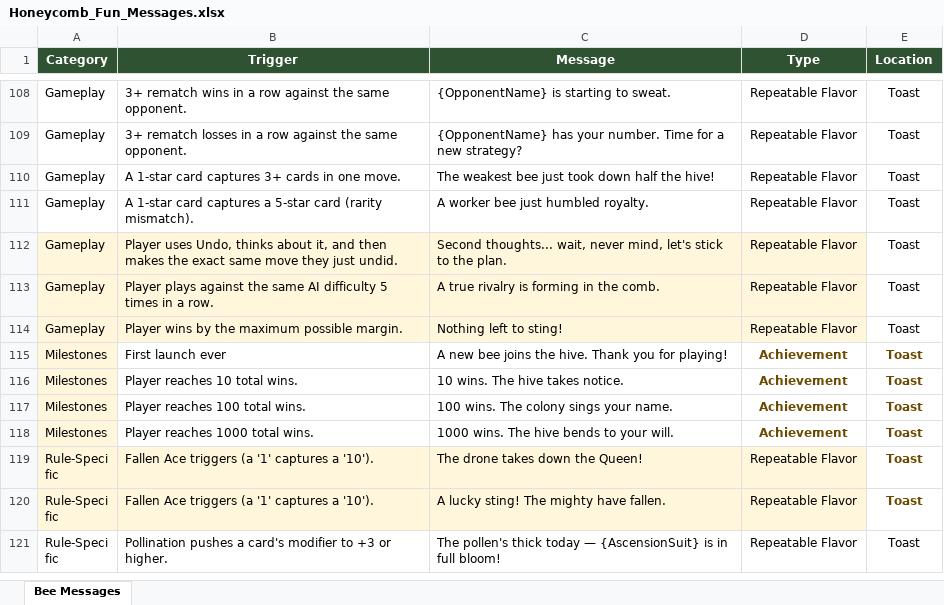
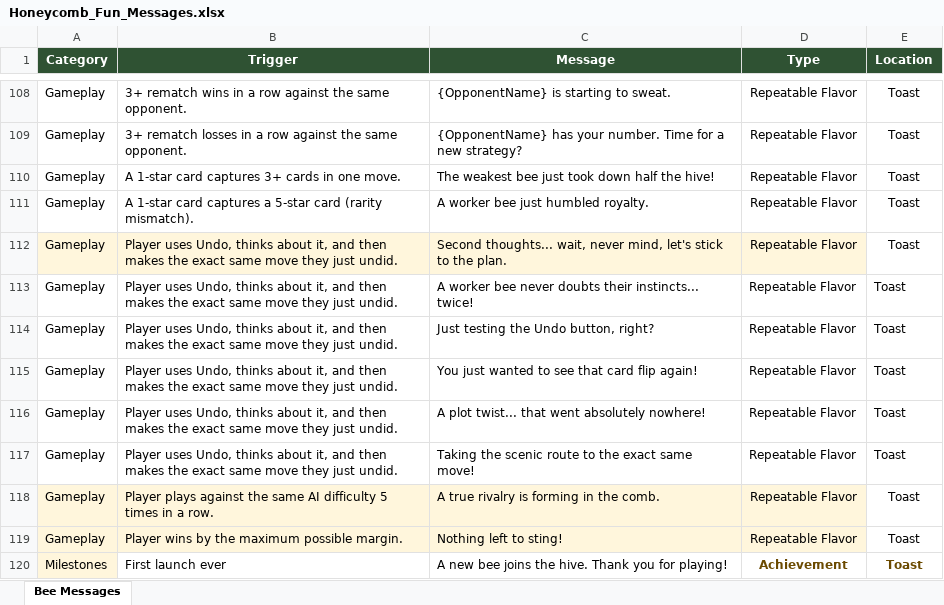
Before and after one commit to ohrealleah-lab/Honeycomb, an Excel workbook: tools/Honeycomb_Fun_Messages.xlsx, sheet Bee Messages, drawn as a sheet; only a part is shown, gaps mark what is left out; the shorter side is filled out with more unchanged rows; values as stored, in another font and other column widths than the file's, no borders; the diff names each change by its address in the sheet, - before the commit and + after, or states it on an @@ line.

```diff
--- a/tools/Honeycomb_Fun_Messages.xlsx (sheet Bee Messages)
+++ b/tools/Honeycomb_Fun_Messages.xlsx (sheet Bee Messages)
+row 113: Gameplay | Player uses Undo, thinks about it, and then makes the exact same move they just undid. | A worker bee never doubts their instincts... twice! | Repeatable Flavor | Toast
+row 114: Gameplay | Player uses Undo, thinks about it, and then makes the exact same move they just undid. | Just testing the Undo button, right? | Repeatable Flavor | Toast
+row 115: Gameplay | Player uses Undo, thinks about it, and then makes the exact same move they just undid. | You just wanted to see that card flip again! | Repeatable Flavor | Toast
+row 116: Gameplay | Player uses Undo, thinks about it, and then makes the exact same move they just undid. | A plot twist... that went absolutely nowhere! | Repeatable Flavor | Toast
+row 117: Gameplay | Player uses Undo, thinks about it, and then makes the exact same move they just undid. | Taking the scenic route to the exact same move! | Repeatable Flavor | Toast
```
Also changed, not shown: 2 other files.
